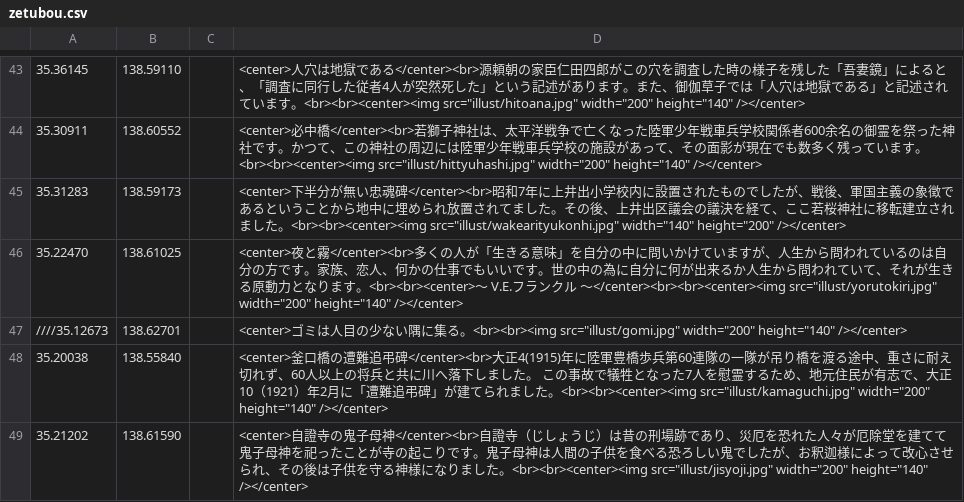
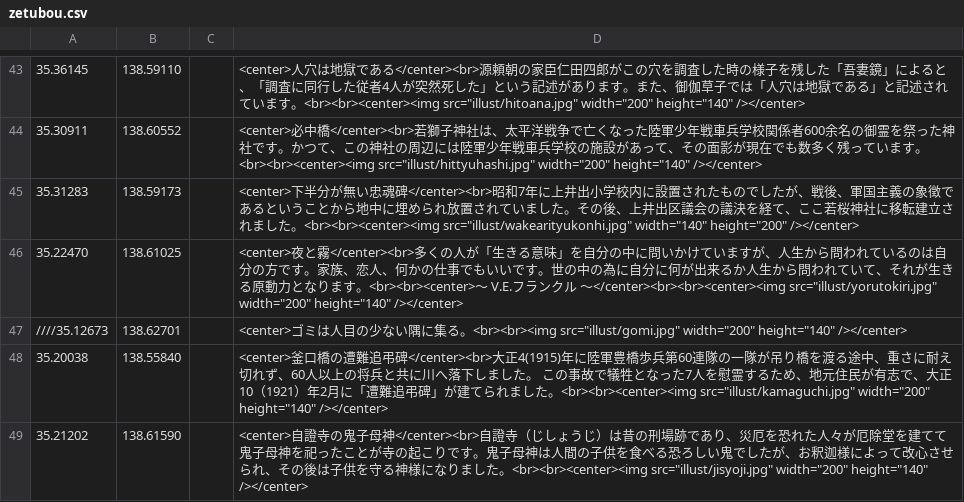
Before and after one commit to shibakin507/darkside, a CSV file: data/zetubou.csv, drawn as a sheet; only a part is shown, gaps mark what is left out.

Commit message:
Update zetubou.csv

```diff
--- a/data/zetubou.csv
+++ b/data/zetubou.csv
@@ -44,3 +44,3 @@
 35.30911,138.60552,,<center>必中橋</center><br>若獅子神社は、太平洋戦争で亡くなった陸軍少年戦車兵学校関係者600余名の御霊を祭った神社です。かつて、この神社の周辺には陸軍少年戦車兵学校の施設があって、その面影が現在でも数多く残っています。<br><br><center><img src="illust/hittyuhashi.jpg" width="200" height="140" /></center>
-35.31283,138.59173,,<center>下半分が無い忠魂碑</center><br>昭和7年に上井出小学校内に設置されたものでしたが、戦後、軍国主義の象徴であるということから地中に埋められ放置されてました。その後、上井出区議会の議決を経て、ここ若桜神社に移転建立されました。<br><br><center><img src="illust/wakearityukonhi.jpg" width="140" height="200" /></center>
+35.31283,138.59173,,<center>下半分が無い忠魂碑</center><br>昭和7年に上井出小学校内に設置されたものでしたが、戦後、軍国主義の象徴であるということから地中に埋められ放置されていました。その後、上井出区議会の議決を経て、ここ若桜神社に移転建立されました。<br><br><center><img src="illust/wakearityukonhi.jpg" width="140" height="200" /></center>
 35.22470,138.61025,,<center>夜と霧</center><br>多くの人が「生きる意味」を自分の中に問いかけていますが、人生から問われているのは自分の方です。家族、恋人、何かの仕事でもいいです。世の中の為に自分に何が出来るか人生から問われていて、それが生きる原動力となります。<br><br><center>～ V.E.フランクル ～</center><br><br><center><img src="illust/yorutokiri.jpg" width="200" height="140" /></center>
```
